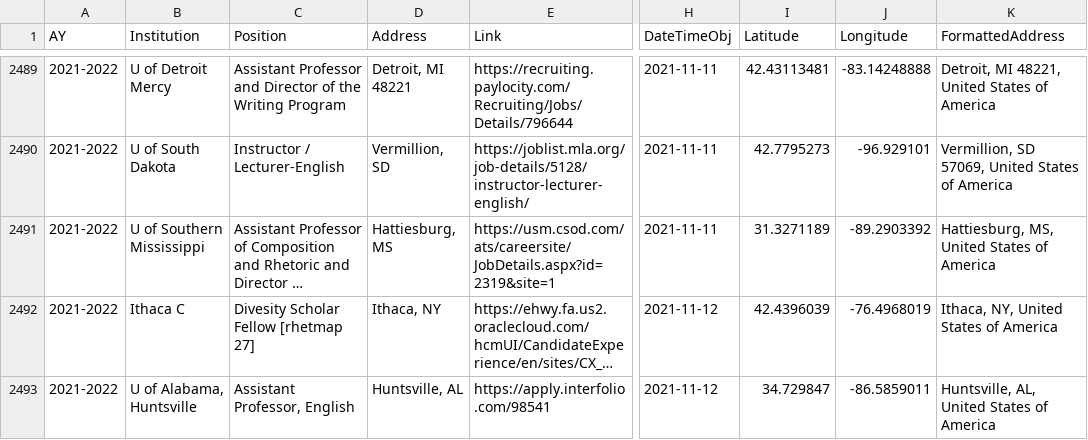
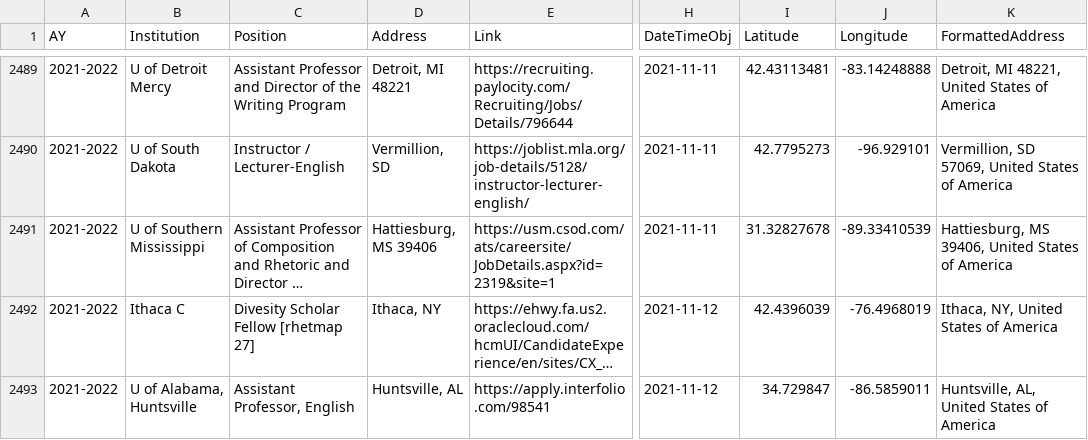
Before and after one commit to lingeringcode/rmdash, a CSV file: src/data/combined-jobs.csv, drawn as a sheet; only a part is shown, gaps mark what is left out; long unchanged cells end in …; the diff covers the shown part only; the diff names each change by its address in the sheet, - before the commit and + after, or states it on an @@ line.

```diff
--- a/src/data/combined-jobs.csv
+++ b/src/data/combined-jobs.csv
-D2491 (Address): Hattiesburg, MS
+D2491 (Address): Hattiesburg, MS 39406
-I2491 (Latitude): 31.3271189
+I2491 (Latitude): 31.32827678
-J2491 (Longitude): -89.2903392
+J2491 (Longitude): -89.33410539
-K2491 (FormattedAddress): Hattiesburg, MS, United States of America
+K2491 (FormattedAddress): Hattiesburg, MS 39406, United States of America
```
Also changed, not shown: 17 edited cells elsewhere in this file, src/data/all-jobs.csv, 1 other file.
